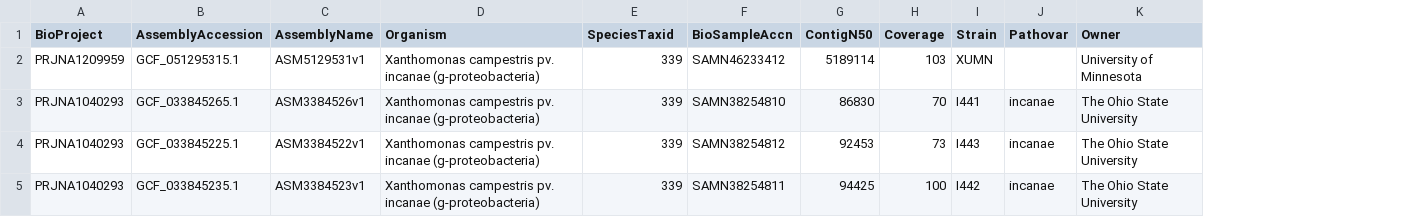
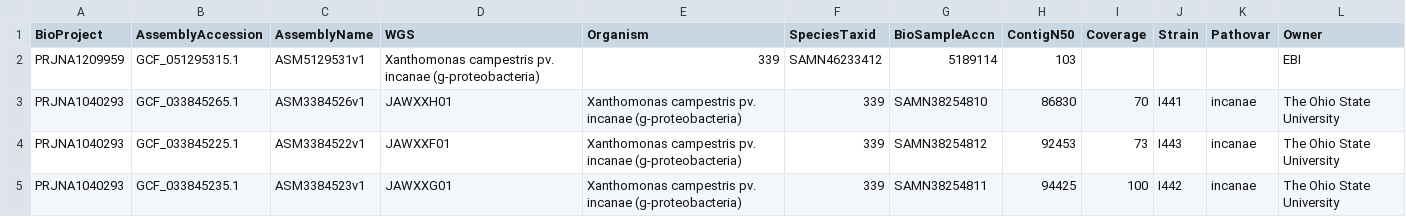
Before and after one commit to davidjstudholme/xcr, a TSV file: 01_genomes/test.tsv, drawn as a sheet; addresses are those after the commit; the diff names each change by its address in the sheet, - before the commit and + after, or states it on an @@ line.

Commit message:
Dealt with split() failing with empty fields

```diff
--- a/01_genomes/test.tsv
+++ b/01_genomes/test.tsv
+column D (WGS), rows 2-5: Xanthomonas campestris pv. incanae (g-proteobacteria) | JAWXXH01 | JAWXXF01 | JAWXXG01
-E2 (Organism): Xanthomonas campestris pv. incanae (g-proteobacteria)
+E2 (Organism): 339
-F2 (SpeciesTaxid): 339
+F2 (SpeciesTaxid): SAMN46233412
-G2 (BioSampleAccn): SAMN46233412
+G2 (BioSampleAccn): 5189114
-H2 (ContigN50): 5189114
+H2 (ContigN50): 103
-I2 (Coverage): 103
+I2 (Coverage): (empty)
-J2 (Strain): XUMN
+J2 (Strain): (empty)
-L2 (Owner): University of Minnesota
+L2 (Owner): EBI
```
